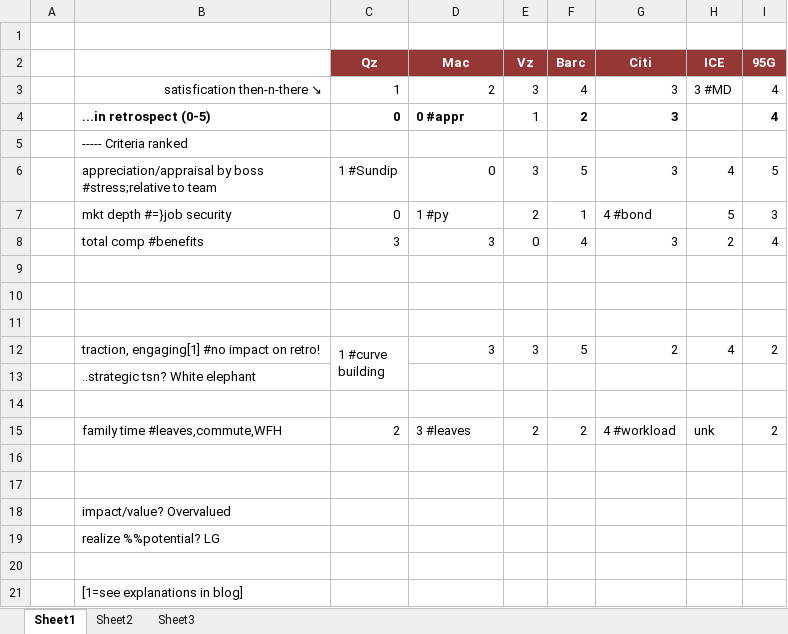
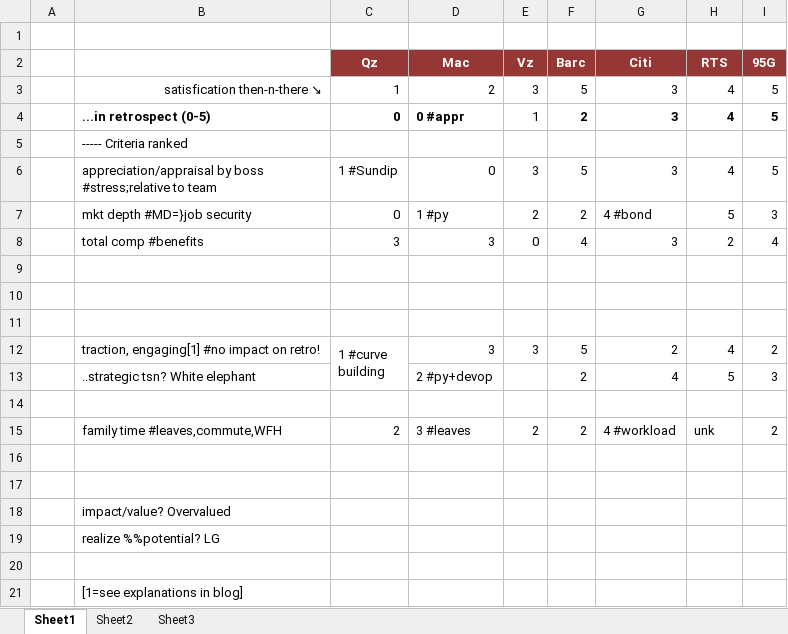
Before and after one commit to tiger40490/repo1, an Excel workbook: cv/job_satisfaction_predictor.xlsx, sheet Sheet1, drawn as a sheet; values as stored, in another font and other column widths than the file's, no borders; removed rows and columns are numbered as before the commit, all else as after; the diff names each change by its address in the sheet, - before the commit and + after, or states it on an @@ line.

Commit message:
update RTS experience

```diff
--- a/cv/job_satisfaction_predictor.xlsx (sheet Sheet1)
+++ b/cv/job_satisfaction_predictor.xlsx (sheet Sheet1)
-H2: ICE
+H2: RTS
-F3 (Barc): 4
+F3 (Barc): 5
-H3 (RTS): 3 #MD
+H3 (RTS): 4
-I3:I4 (95G): 4
+I3:I4 (95G): 5
-H4 (RTS): (empty)
+H4 (RTS): 4
-B7: mkt depth #=}job security
+B7: mkt depth #MD=}job security
-F7 (Barc): 1
+F7 (Barc): 2
-row 13:  | ..strategic tsn? White elephant
+row 13:  | ..strategic tsn? White elephant |  | 2 #py+devop |  | 2 | 4 | 5 | 3
```
